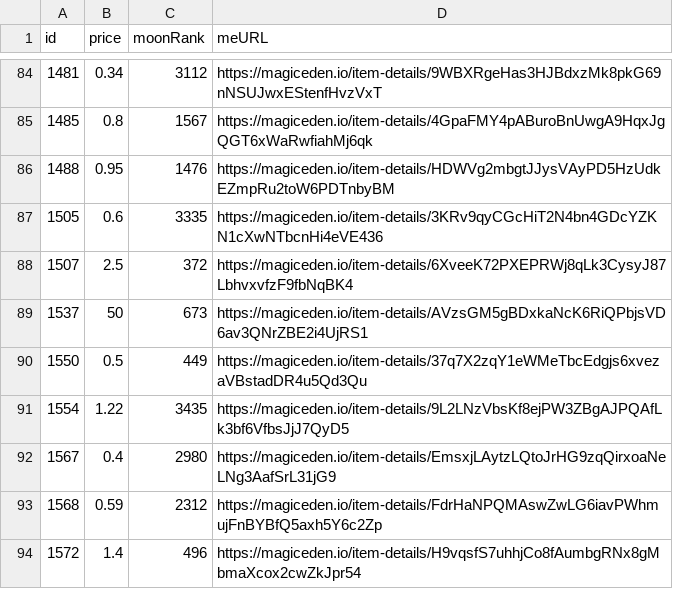
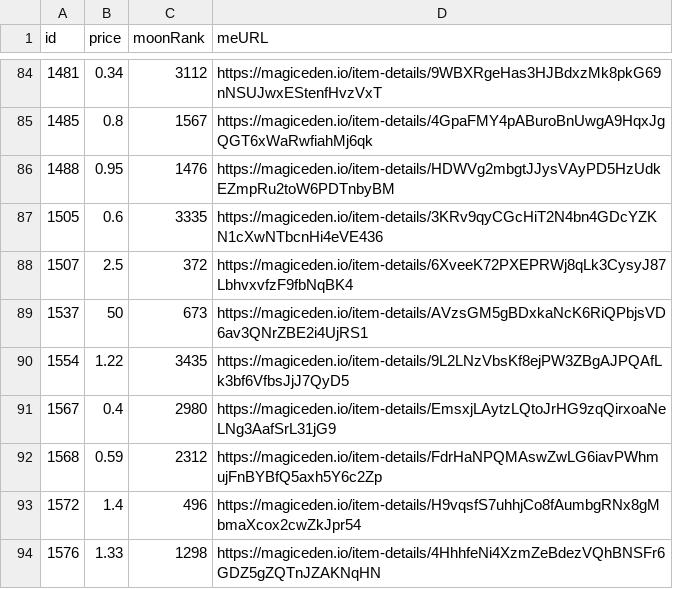
Before and after one commit to pgaspar/saibagang-monitor, a CSV file: data-magiceden.csv, drawn as a sheet; only a part is shown, gaps mark what is left out; the shorter side is filled out with more unchanged rows.

Commit message:
Flat: latest data (2021-12-23T19:12:34.022Z) {   "date": "2021-12-23T19:12:34.022Z",   "files": [     {       "name": "data-magiceden.csv",       "deltaBytes": -93,       "source": "https://api-mainnet.magiceden.io/rpc/getListedNFTsByQuery?q=%7B%22%24match%22%3A%7B%22collectionSymbol%22%3A%22saiba_gang%22%7D%2C%22%24sort%22%3A%7B%22takerAmount%22%3A1%2C%22createdAt%22%3A-1%7D%7D"     },     {       "name": "picks-magiceden.csv",       "deltaBytes": 0,       "source": "https://api-mainnet.magiceden.io/rpc/getListedNFTsByQuery?q=%7B%22%24match%22%3A%7B%22collectionSymbol%22%3A%22saiba_gang%22%7D%2C%22%24sort%22%3A%7B%22takerAmount%22%3A1%2C%22createdAt%22%3A-1%7D%7D"     }   ] }

```diff
--- a/data-magiceden.csv
+++ b/data-magiceden.csv
@@ -89,3 +89,2 @@ id,price,moonRank,meURL
 1537,50,673,https://magiceden.io/item-details/AVzsGM5gBDxkaNcK6RiQPbjsVD6av3QNrZBE2i4UjRS1
-1550,0.5,449,https://magiceden.io/item-details/37q7X2zqY1eWMeTbcEdgjs6xvezaVBstadDR4u5Qd3Qu
 1554,1.22,3435,https://magiceden.io/item-details/9L2LNzVbsKf8ejPW3ZBgAJPQAfLk3bf6VfbsJjJ7QyD5
```
Also changed, not shown: picks-magiceden.csv.
